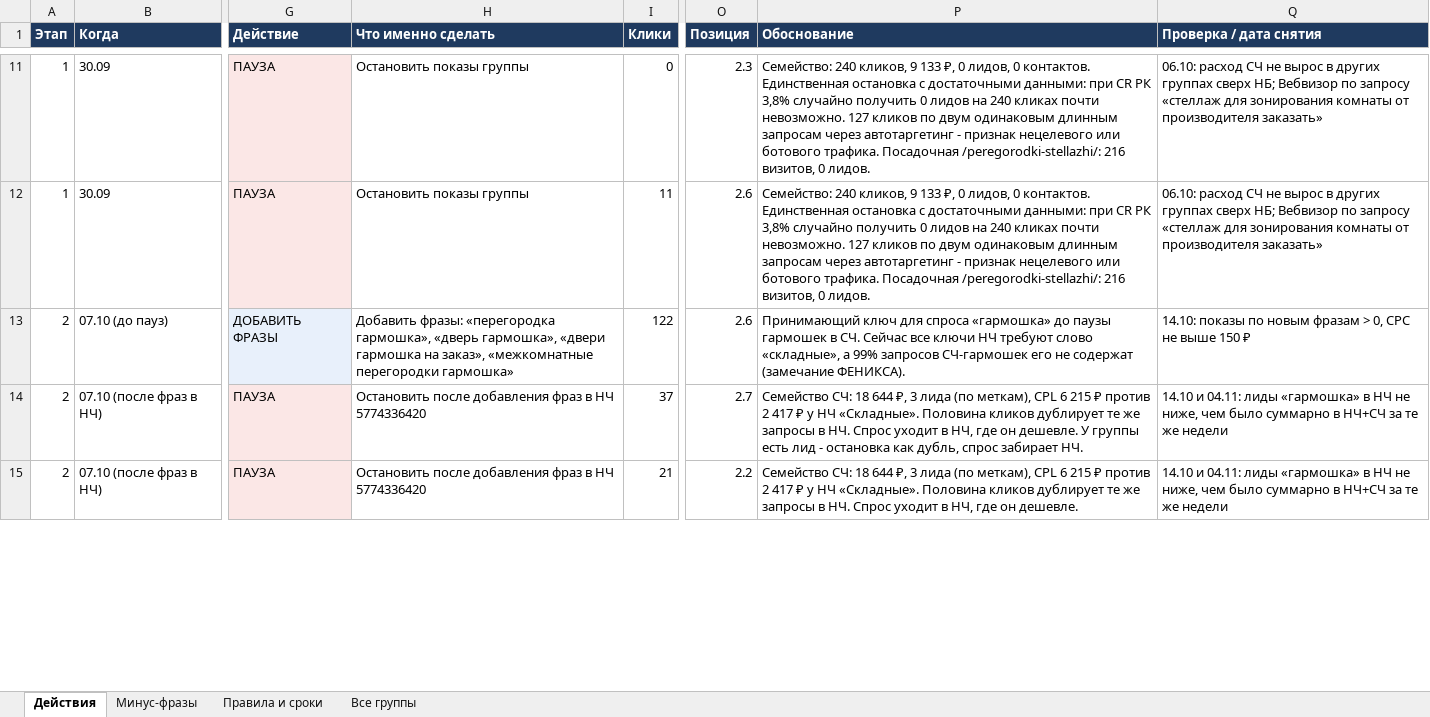
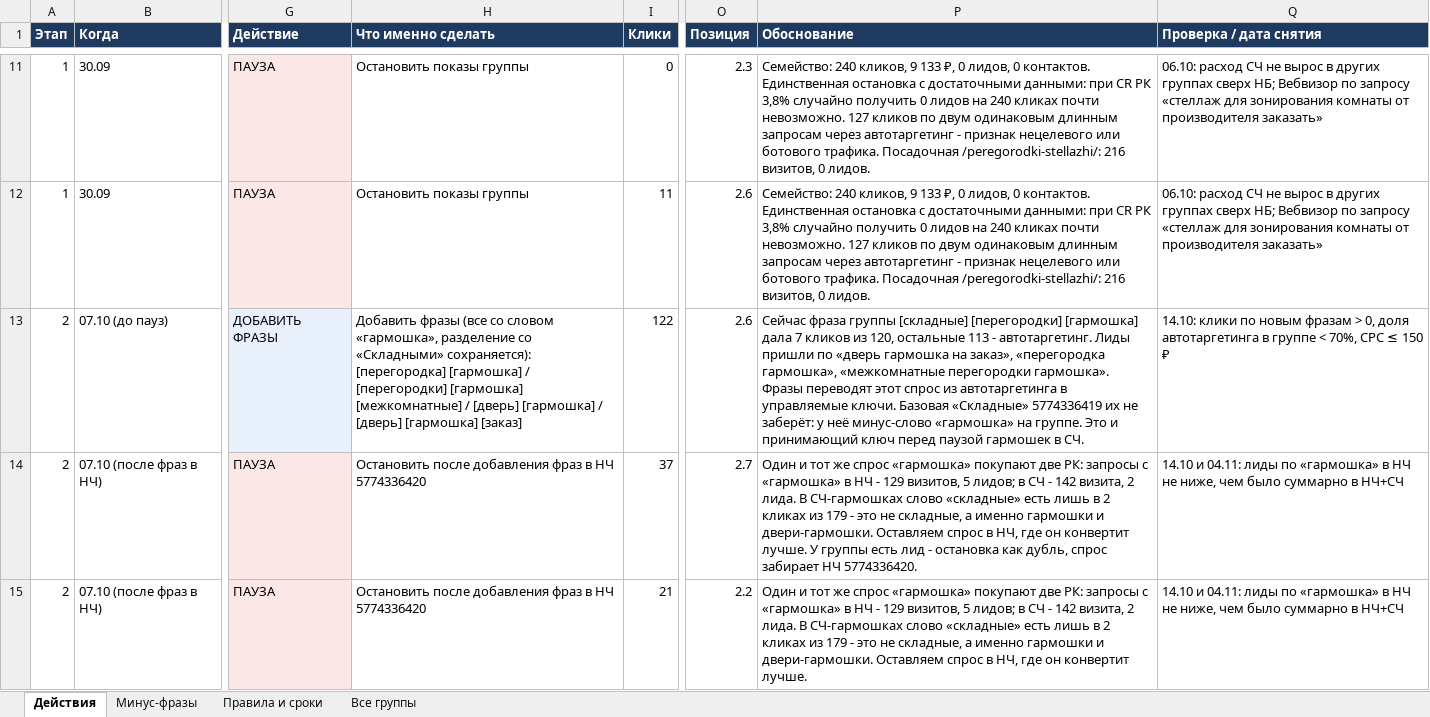
Before and after one commit to oliverjone01-dev/t1, an Excel workbook: yandex-direct/audit/2026-09-28-deystviya-po-gruppam.xlsx, sheet Действия, drawn as a sheet; only a part is shown, gaps mark what is left out; values as stored, in another font and other column widths than the file's, no borders; the diff covers the shown part only; the diff names each change by its address in the sheet, - before the commit and + after, or states it on an @@ line.

```diff
--- a/yandex-direct/audit/2026-09-28-deystviya-po-gruppam.xlsx (sheet Действия)
+++ b/yandex-direct/audit/2026-09-28-deystviya-po-gruppam.xlsx (sheet Действия)
-H13 (Что именно сделать): Добавить фразы: «перегородка гармошка», «дверь гармошка», «двери гармошка на заказ», «межкомнатные перегородки гармошка»
+H13 (Что именно сделать): Добавить фразы (все со словом «гармошка», разделение со «Складными» сохраняется): [перегородка] [гармошка] / [перегородки] [гармошка] [межкомнатные] / [дверь] [гармошка] / [дверь] [гармошка] [заказ]
-P13 (Обоснование): Принимающий ключ для спроса «гармошка» до паузы гармошек в СЧ. Сейчас все ключи НЧ требуют слово «складные», а 99% запросов СЧ-гармошек его не содержат (замечание ФЕНИКСА).
+P13 (Обоснование): Сейчас фраза группы [складные] [перегородки] [гармошка] дала 7 кликов из 120, остальные 113 - автотаргетинг. Лиды пришли по «дверь гармошка на заказ», «перегородка гармошка», «межкомнатные перегородки гармошка». Фразы переводят этот спрос из автотаргетинга в управляемые ключи. Базовая «Складные» 5774336419 их не заберёт: у неё минус-слово «гармошка» на группе. Это и принимающий ключ перед паузой гармошек в СЧ.
-Q13 (Проверка / дата снятия): 14.10: показы по новым фразам > 0, CPC не выше 150 ₽
+Q13 (Проверка / дата снятия): 14.10: клики по новым фразам > 0, доля автотаргетинга в группе < 70%, CPC ≤ 150 ₽
-P14 (Обоснование): Семейство СЧ: 18 644 ₽, 3 лида (по меткам), CPL 6 215 ₽ против 2 417 ₽ у НЧ «Складные». Половина кликов дублирует те же запросы в НЧ. Спрос уходит в НЧ, где он дешевле. У группы есть лид - остановка как дубль, спрос забирает НЧ.
+P14 (Обоснование): Один и тот же спрос «гармошка» покупают две РК: запросы с «гармошка» в НЧ - 129 визитов, 5 лидов; в СЧ - 142 визита, 2 лида. В СЧ-гармошках слово «складные» есть лишь в 2 кликах из 179 - это не складные, а именно гармошки и двери-гармошки. Оставляем спрос в НЧ, где он конвертит лучше. У группы есть лид - остановка как дубль, спрос забирает НЧ 5774336420.
-Q14:Q15 (Проверка / дата снятия): …04.11: лиды «гармошка» в НЧ не ниже, чем было суммарно в НЧ+СЧ за те же недели
+Q14:Q15 (Проверка / дата снятия): …04.11: лиды по «гармошка» в НЧ не ниже, чем было суммарно в НЧ+СЧ
-P15 (Обоснование): Семейство СЧ: 18 644 ₽, 3 лида (по меткам), CPL 6 215 ₽ против 2 417 ₽ у НЧ «Складные». Половина кликов дублирует те же запросы в НЧ. Спрос уходит в НЧ, где он дешевле.
+P15 (Обоснование): Один и тот же спрос «гармошка» покупают две РК: запросы с «гармошка» в НЧ - 129 визитов, 5 лидов; в СЧ - 142 визита, 2 лида. В СЧ-гармошках слово «складные» есть лишь в 2 кликах из 179 - это не складные, а именно гармошки и двери-гармошки. Оставляем спрос в НЧ, где он конвертит лучше.
```
Also changed, not shown: 1 removed row, 22 edited cells and cell formats elsewhere in this sheet, sheet Все группы, yandex-direct/audit/2026-09-28-dnevnik-plan-vse-gruppy.xlsx, 2 other files.
